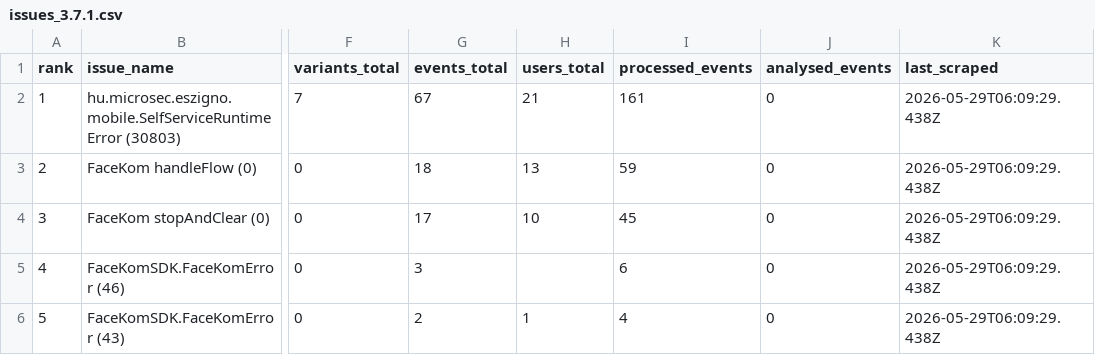
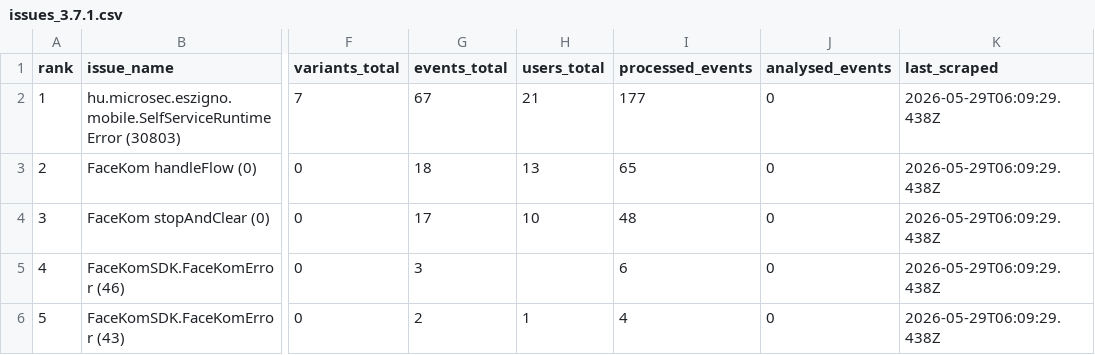
Before and after one commit to glizik/GFK, a CSV file: data/issues_3.7.1.csv, drawn as a sheet; only a part is shown, gaps mark what is left out; the diff names each change by its address in the sheet, - before the commit and + after, or states it on an @@ line.

```diff
--- a/data/issues_3.7.1.csv
+++ b/data/issues_3.7.1.csv
-I2 (processed_events): 161
+I2 (processed_events): 177
-I3 (processed_events): 59
+I3 (processed_events): 65
-I4 (processed_events): 45
+I4 (processed_events): 48
```
Also changed, not shown: 24 other files.
